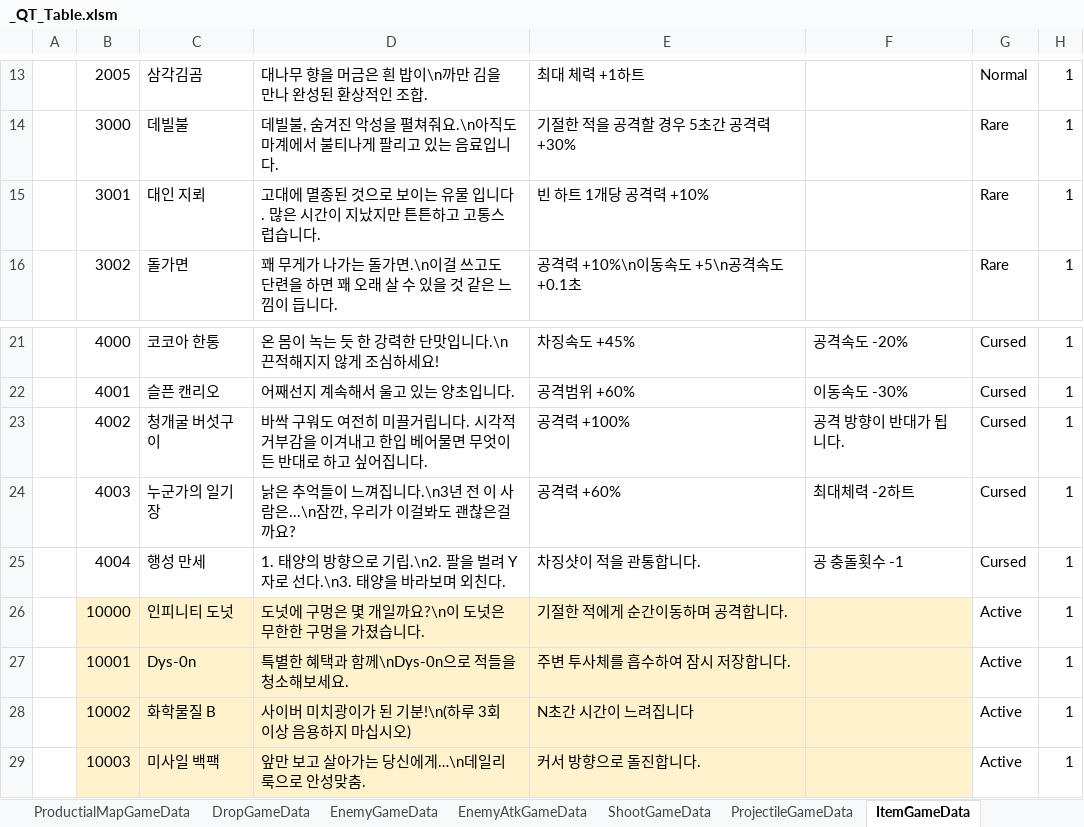
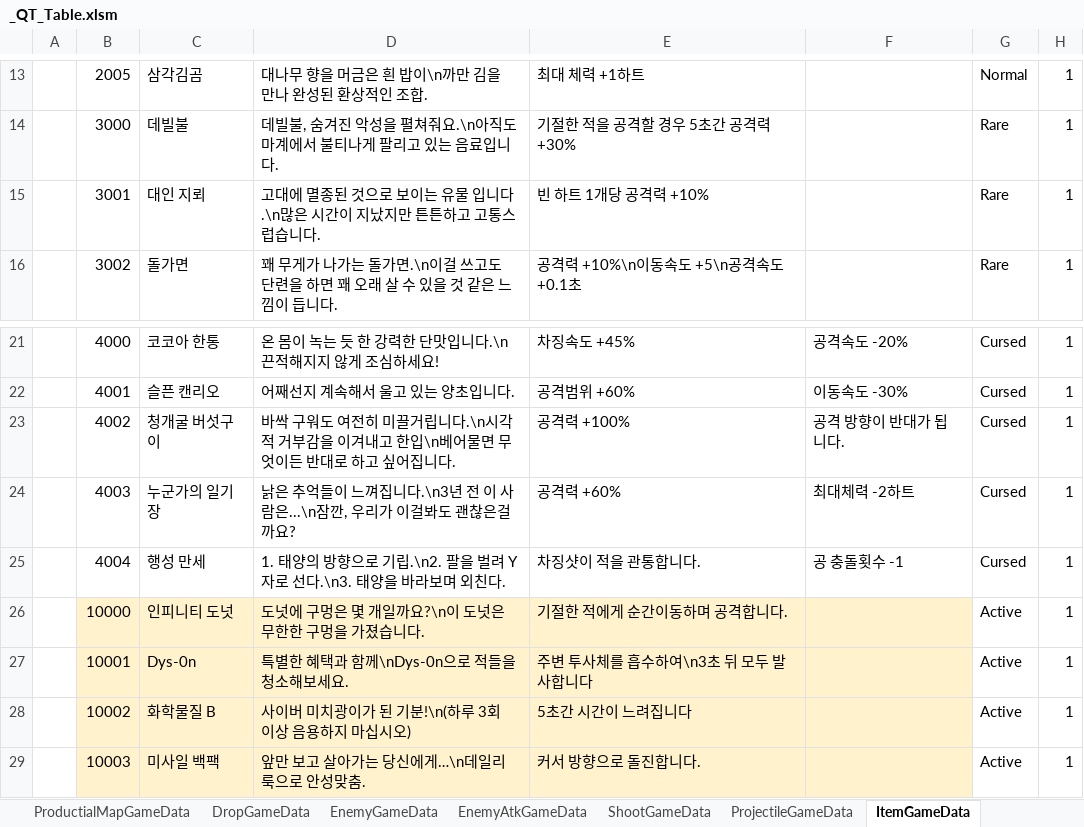
Before and after one commit to Cuty444/QT_Proto, an Excel workbook: _GameData/_QT_Table.xlsm, sheet ItemGameData, drawn as a sheet; only a part is shown, gaps mark what is left out; values as stored, in another font and other column widths than the file's, no borders; table styles not drawn; the diff names each change by its address in the sheet, - before the commit and + after, or states it on an @@ line.

```diff
--- a/_GameData/_QT_Table.xlsm (sheet ItemGameData)
+++ b/_GameData/_QT_Table.xlsm (sheet ItemGameData)
-D15: …입니다. 많은 시…
+D15: …입니다.\n많은 시…
-D23: …거립니다. 시각적 거부감을 이겨내고 한입 베어물면…
+D23: …거립니다.\n시각적 거부감을 이겨내고 한입\n베어물면…
-E27: 주변 투사체를 흡수하여 잠시 저장합니다.
+E27: 주변 투사체를 흡수하여\n3초 뒤 모두 발사합니다
-E28: N초간 시간이 느려집니다
+E28: 5초간 시간이 느려집니다
```
Also changed, not shown: charts or pictures, 1 other file.
